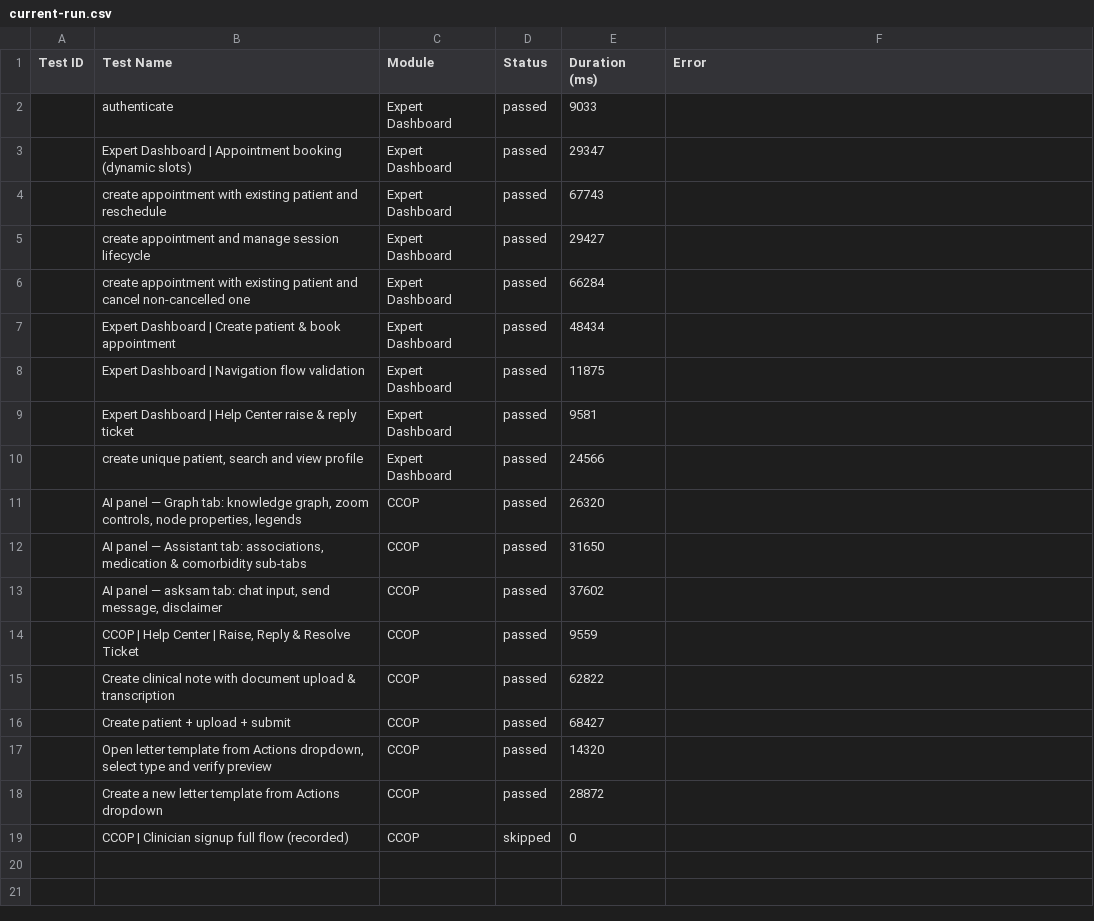
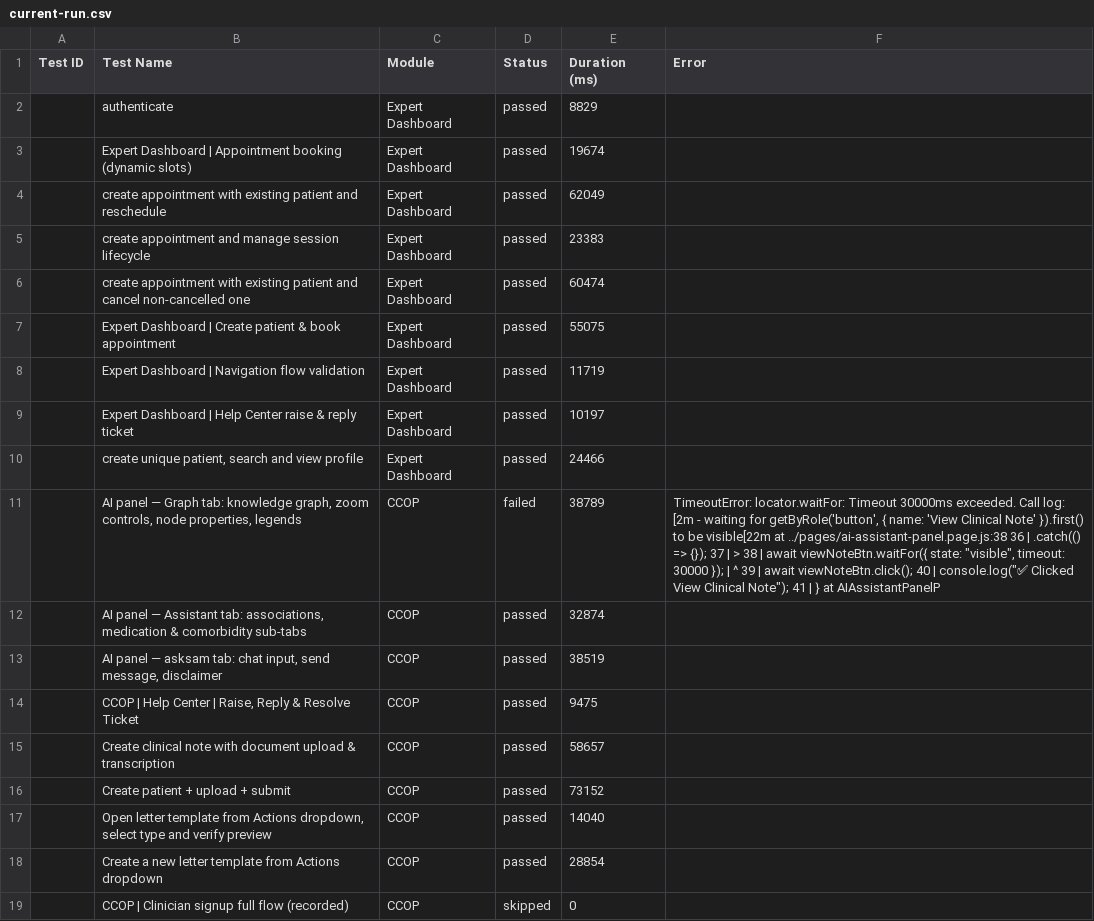
Before and after one commit to saira-uwc/asksam-playwright-reports, a CSV file: exports/current-run.csv, drawn as a sheet; the diff names each change by its address in the sheet, - before the commit and + after, or states it on an @@ line.

```diff
--- a/exports/current-run.csv
+++ b/exports/current-run.csv
-E2 (Duration (ms)): 9033
+E2 (Duration (ms)): 8829
-E3 (Duration (ms)): 29347
+E3 (Duration (ms)): 19674
-E4 (Duration (ms)): 67743
+E4 (Duration (ms)): 62049
-E5 (Duration (ms)): 29427
+E5 (Duration (ms)): 23383
-E6 (Duration (ms)): 66284
+E6 (Duration (ms)): 60474
-E7 (Duration (ms)): 48434
+E7 (Duration (ms)): 55075
-E8 (Duration (ms)): 11875
+E8 (Duration (ms)): 11719
-E9 (Duration (ms)): 9581
+E9 (Duration (ms)): 10197
-E10 (Duration (ms)): 24566
+E10 (Duration (ms)): 24466
-D11 (Status): passed
+D11 (Status): failed
-E11 (Duration (ms)): 26320
+E11 (Duration (ms)): 38789
-F11 (Error): (empty)
+F11 (Error): TimeoutError: locator.waitFor: Timeout 30000ms exceeded. Call log: [2m - waiting for getByRole('button', { name: 'View Clinical Note' }).first() to be visible[22m at ../pages/ai-assistant-panel.page.js:38 36 | .catch(() => {}); 37 | > 38 | await viewNoteBtn.waitFor({ state: "visible", timeout: 30000 }); | ^ 39 | await viewNoteBtn.click(); 40 | console.log("✅ Clicked View Clinical Note"); 41 | } at AIAssistantPanelP
-E12 (Duration (ms)): 31650
+E12 (Duration (ms)): 32874
-E13 (Duration (ms)): 37602
+E13 (Duration (ms)): 38519
-E14 (Duration (ms)): 9559
+E14 (Duration (ms)): 9475
-E15 (Duration (ms)): 62822
+E15 (Duration (ms)): 58657
-E16 (Duration (ms)): 68427
+E16 (Duration (ms)): 73152
-E17 (Duration (ms)): 14320
+E17 (Duration (ms)): 14040
-E18 (Duration (ms)): 28872
+E18 (Duration (ms)): 28854
```
Also changed, not shown: exports/all-runs-summary.csv, 7 other files.
